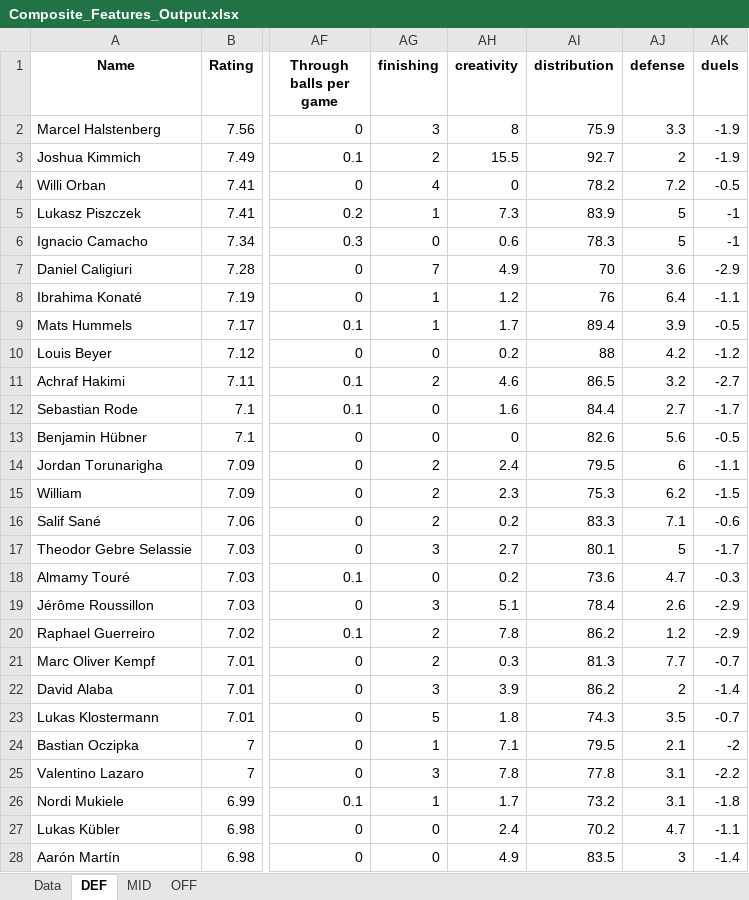
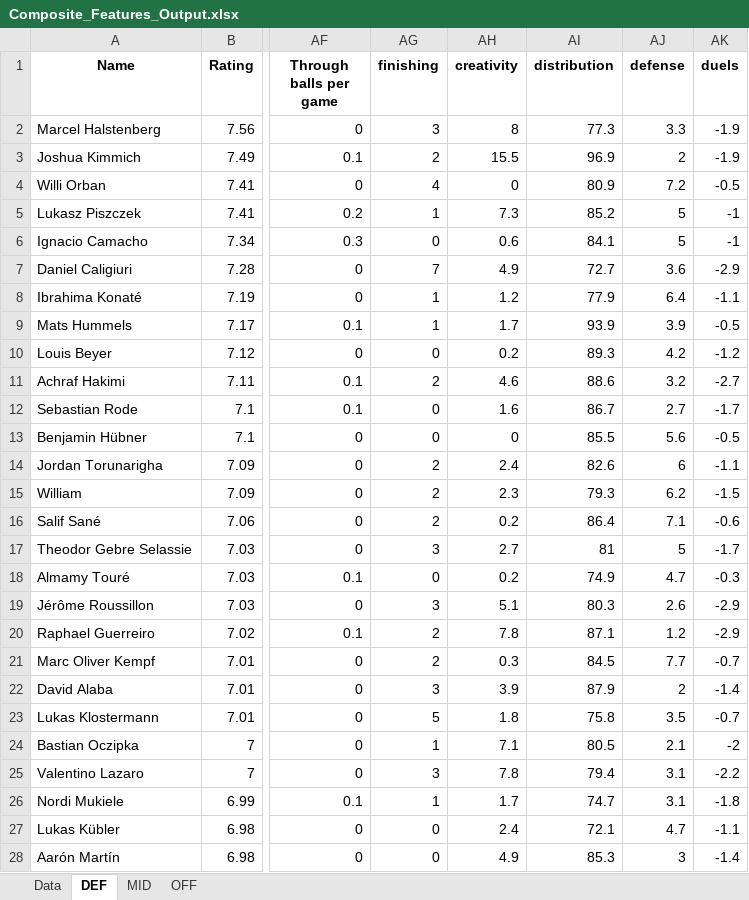
Before and after one commit to RMehdid/EA-Twin, an Excel workbook: notebooks/Composite_Features_Output.xlsx, sheet DEF, drawn as a sheet; only a part is shown, gaps mark what is left out; values as stored, in another font and other column widths than the file's, no borders; the diff covers the shown part only; the diff names each change by its address in the sheet, - before the commit and + after, or states it on an @@ line.

```diff
--- a/notebooks/Composite_Features_Output.xlsx (sheet DEF)
+++ b/notebooks/Composite_Features_Output.xlsx (sheet DEF)
-AI2 (distribution): 75.9
+AI2 (distribution): 77.3
-AI3 (distribution): 92.7
+AI3 (distribution): 96.9
-AI4 (distribution): 78.2
+AI4 (distribution): 80.9
-AI5 (distribution): 83.9
+AI5 (distribution): 85.2
-AI6 (distribution): 78.3
+AI6 (distribution): 84.1
-AI7 (distribution): 70
+AI7 (distribution): 72.7
-AI8 (distribution): 76
+AI8 (distribution): 77.9
-AI9 (distribution): 89.4
+AI9 (distribution): 93.9
-AI10 (distribution): 88
+AI10 (distribution): 89.3
-AI11 (distribution): 86.5
+AI11 (distribution): 88.6
-AI12 (distribution): 84.4
+AI12 (distribution): 86.7
-AI13 (distribution): 82.6
+AI13 (distribution): 85.5
-AI14 (distribution): 79.5
+AI14 (distribution): 82.6
-AI15 (distribution): 75.3
+AI15 (distribution): 79.3
-AI16 (distribution): 83.3
+AI16 (distribution): 86.4
-AI17 (distribution): 80.1
+AI17 (distribution): 81
-AI18 (distribution): 73.6
+AI18 (distribution): 74.9
-AI19 (distribution): 78.4
+AI19 (distribution): 80.3
-AI20 (distribution): 86.2
+AI20 (distribution): 87.1
-AI21 (distribution): 81.3
+AI21 (distribution): 84.5
-AI22 (distribution): 86.2
+AI22 (distribution): 87.9
-AI23 (distribution): 74.3
+AI23 (distribution): 75.8
-AI24 (distribution): 79.5
+AI24 (distribution): 80.5
-AI25 (distribution): 77.8
+AI25 (distribution): 79.4
-AI26 (distribution): 73.2
+AI26 (distribution): 74.7
-AI27 (distribution): 70.2
+AI27 (distribution): 72.1
-AI28 (distribution): 83.5
+AI28 (distribution): 85.3
```
Also changed, not shown: 843 edited cells elsewhere in this sheet, sheet Data, sheet MID, sheet OFF, 5 other files.
